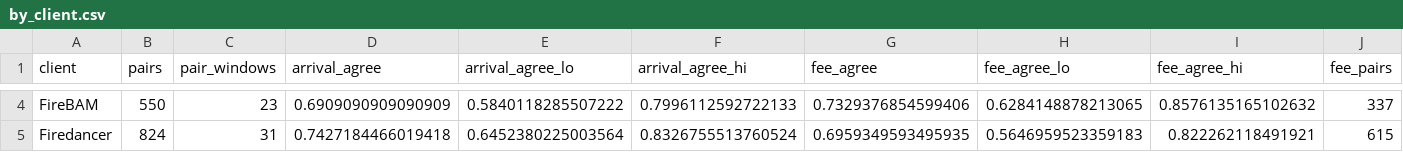
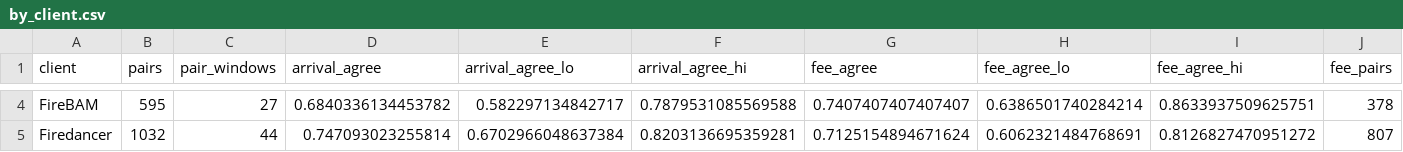
Before and after one commit to bit-nexus-labs/solana-block-ordering, a CSV file: results/by_client.csv, drawn as a sheet; only a part is shown, gaps mark what is left out; the diff covers the shown part only; the diff names each change by its address in the sheet, - before the commit and + after, or states it on an @@ line.

```diff
--- a/results/by_client.csv
+++ b/results/by_client.csv
-B4 (pairs): 550
+B4 (pairs): 595
-C4 (pair_windows): 23
+C4 (pair_windows): 27
-D4 (arrival_agree): 0.6909090909090909
+D4 (arrival_agree): 0.6840336134453782
-E4 (arrival_agree_lo): 0.5840118285507222
+E4 (arrival_agree_lo): 0.582297134842717
-F4 (arrival_agree_hi): 0.7996112592722133
+F4 (arrival_agree_hi): 0.7879531085569588
-G4 (fee_agree): 0.7329376854599406
+G4 (fee_agree): 0.7407407407407407
-H4 (fee_agree_lo): 0.6284148878213065
+H4 (fee_agree_lo): 0.6386501740284214
-I4 (fee_agree_hi): 0.8576135165102632
+I4 (fee_agree_hi): 0.8633937509625751
-J4 (fee_pairs): 337
+J4 (fee_pairs): 378
-B5 (pairs): 824
+B5 (pairs): 1032
-C5 (pair_windows): 31
+C5 (pair_windows): 44
-D5 (arrival_agree): 0.7427184466019418
+D5 (arrival_agree): 0.747093023255814
-E5 (arrival_agree_lo): 0.6452380225003564
+E5 (arrival_agree_lo): 0.6702966048637384
-F5 (arrival_agree_hi): 0.8326755513760524
+F5 (arrival_agree_hi): 0.8203136695359281
-G5 (fee_agree): 0.6959349593495935
+G5 (fee_agree): 0.7125154894671624
-H5 (fee_agree_lo): 0.5646959523359183
+H5 (fee_agree_lo): 0.6062321484768691
-I5 (fee_agree_hi): 0.822262118491921
+I5 (fee_agree_hi): 0.8126827470951272
-J5 (fee_pairs): 615
+J5 (fee_pairs): 807
```
Also changed, not shown: 181 edited cells elsewhere in this file, results/by_client_arm.csv, results/by_client_path.csv, 49 other files.
